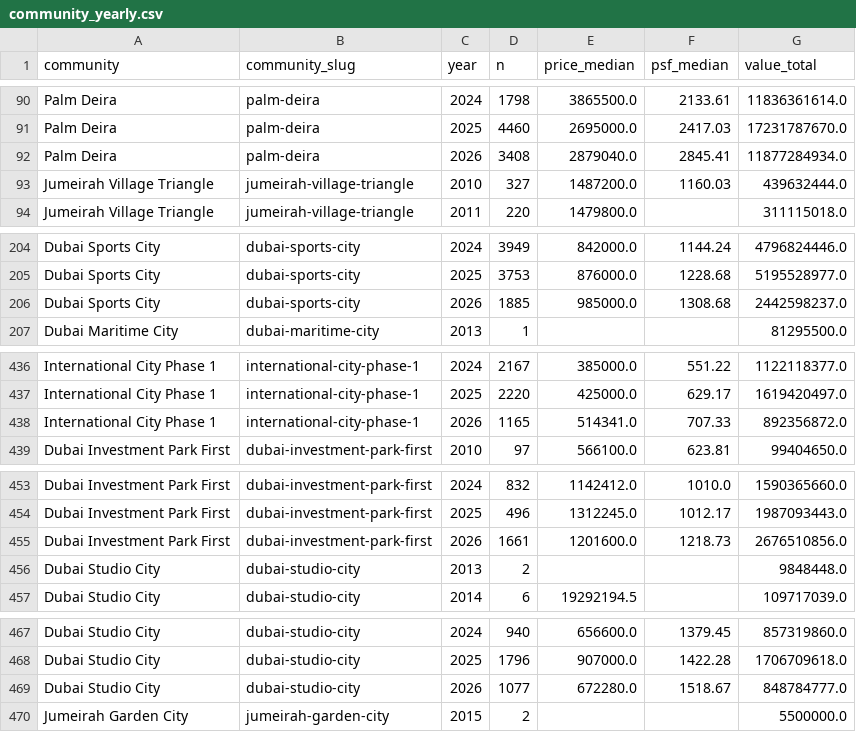
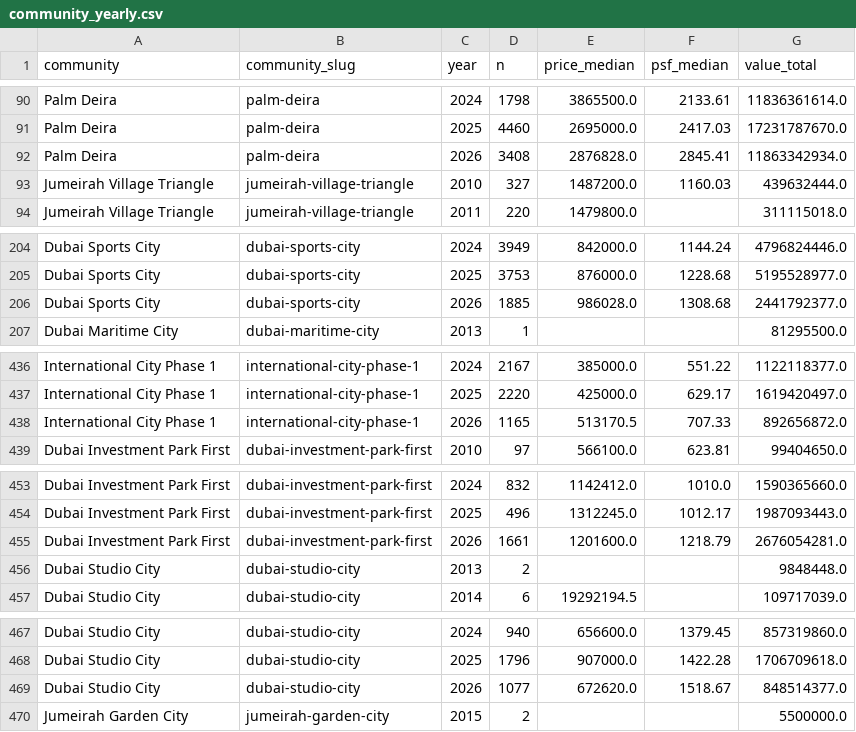
Before and after one commit to datadubai/dubai-real-estate-dld, a CSV file: data/community_yearly.csv, drawn as a sheet; only a part is shown, gaps mark what is left out; the diff covers the shown part only.

```diff
--- a/data/community_yearly.csv
+++ b/data/community_yearly.csv
@@ -91,3 +91,3 @@ Palm Deira,palm-deira,2024,1798,3865500.0,2133.61,11836361614.0
 Palm Deira,palm-deira,2025,4460,2695000.0,2417.03,17231787670.0
-Palm Deira,palm-deira,2026,3408,2879040.0,2845.41,11877284934.0
+Palm Deira,palm-deira,2026,3408,2876828.0,2845.41,11863342934.0
 Jumeirah Village Triangle,jumeirah-village-triangle,2010,327,1487200.0,1160.03,439632444.0
@@ -205,3 +205,3 @@ Dubai Sports City,dubai-sports-city,2024,3949,842000.0,1144.24,4796824446.0
 Dubai Sports City,dubai-sports-city,2025,3753,876000.0,1228.68,5195528977.0
-Dubai Sports City,dubai-sports-city,2026,1885,985000.0,1308.68,2442598237.0
+Dubai Sports City,dubai-sports-city,2026,1885,986028.0,1308.68,2441792377.0
 Dubai Maritime City,dubai-maritime-city,2013,1,,,81295500.0
@@ -437,3 +437,3 @@ International City Phase 1,international-city-phase-1,2024,2167,385000.0,551.22,
 International City Phase 1,international-city-phase-1,2025,2220,425000.0,629.17,1619420497.0
-International City Phase 1,international-city-phase-1,2026,1165,514341.0,707.33,892356872.0
+International City Phase 1,international-city-phase-1,2026,1165,513170.5,707.33,892656872.0
 Dubai Investment Park First,dubai-investment-park-first,2010,97,566100.0,623.81,99404650.0
@@ -454,3 +454,3 @@ Dubai Investment Park First,dubai-investment-park-first,2024,832,1142412.0,1010.
 Dubai Investment Park First,dubai-investment-park-first,2025,496,1312245.0,1012.17,1987093443.0
-Dubai Investment Park First,dubai-investment-park-first,2026,1661,1201600.0,1218.73,2676510856.0
+Dubai Investment Park First,dubai-investment-park-first,2026,1661,1201600.0,1218.79,2676054281.0
 Dubai Studio City,dubai-studio-city,2013,2,,,9848448.0
@@ -468,3 +468,3 @@ Dubai Studio City,dubai-studio-city,2024,940,656600.0,1379.45,857319860.0
 Dubai Studio City,dubai-studio-city,2025,1796,907000.0,1422.28,1706709618.0
-Dubai Studio City,dubai-studio-city,2026,1077,672280.0,1518.67,848784777.0
+Dubai Studio City,dubai-studio-city,2026,1077,672620.0,1518.67,848514377.0
 Jumeirah Garden City,jumeirah-garden-city,2015,2,,,5500000.0
```
Also changed, not shown: 18 edited cells elsewhere in this file, data/communities.csv, data/community_bedrooms.csv, 11 other files.
